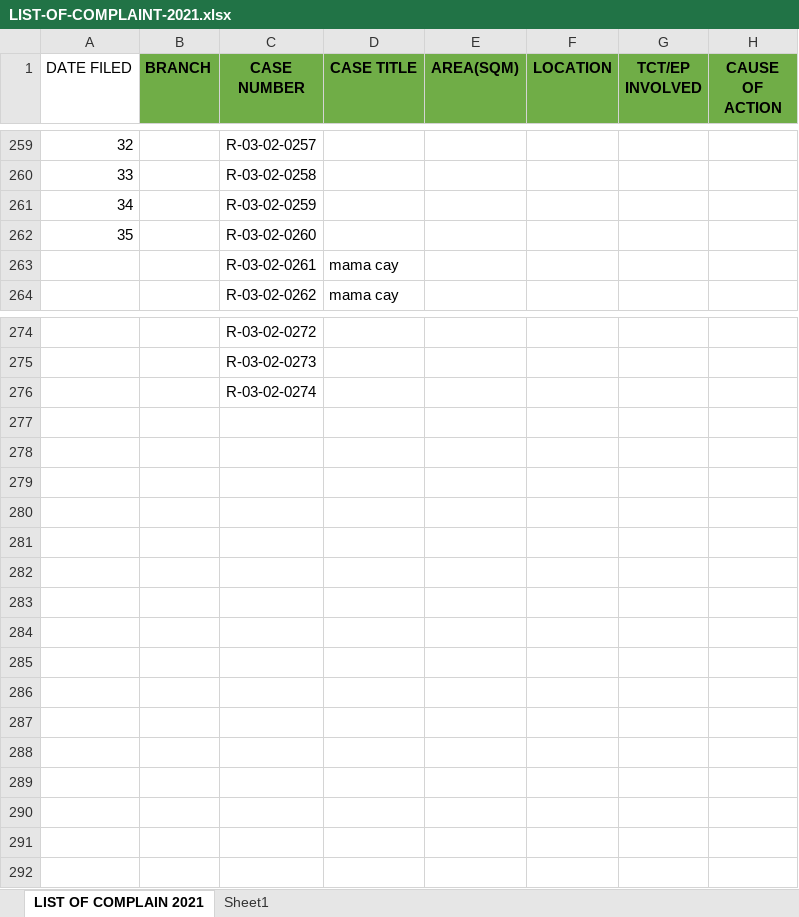
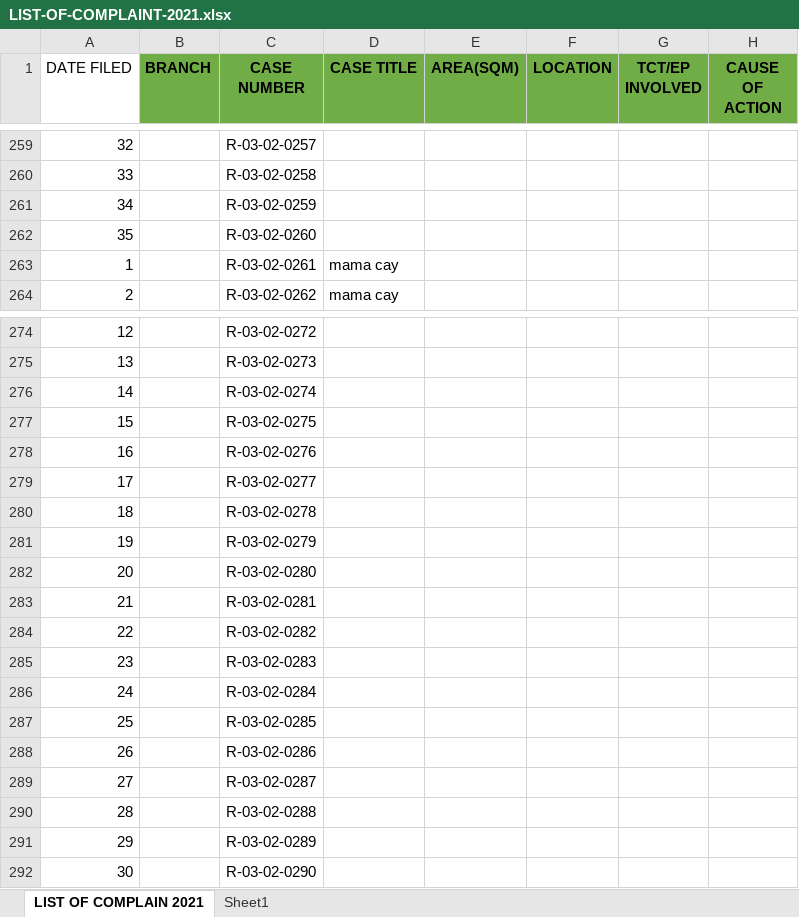
Before and after one commit to jltdev15/List-of-Complaints, an Excel workbook: LIST-OF-COMPLAINT-2021.xlsx, sheet LIST OF COMPLAIN 2021, drawn as a sheet; only a part is shown, gaps mark what is left out; values as stored, in another font and other column widths than the file's, no borders; the diff names each change by its address in the sheet, - before the commit and + after, or states it on an @@ line.

Commit message:
Update LIST-OF-COMPLAINT-2021.xlsx

```diff
--- a/LIST-OF-COMPLAINT-2021.xlsx (sheet LIST OF COMPLAIN 2021)
+++ b/LIST-OF-COMPLAINT-2021.xlsx (sheet LIST OF COMPLAIN 2021)
@@ column A (DATE FILED) renumbered between rows 263 and 276 @@
+row 277: 15 |  | R-03-02-0275
+row 278: 16 |  | R-03-02-0276
+row 279: 17 |  | R-03-02-0277
+row 280: 18 |  | R-03-02-0278
+row 281: 19 |  | R-03-02-0279
+row 282: 20 |  | R-03-02-0280
+row 283: 21 |  | R-03-02-0281
+row 284: 22 |  | R-03-02-0282
+row 285: 23 |  | R-03-02-0283
+row 286: 24 |  | R-03-02-0284
+row 287: 25 |  | R-03-02-0285
+row 288: 26 |  | R-03-02-0286
+row 289: 27 |  | R-03-02-0287
+row 290: 28 |  | R-03-02-0288
+row 291: 29 |  | R-03-02-0289
+row 292: 30 |  | R-03-02-0290
```
